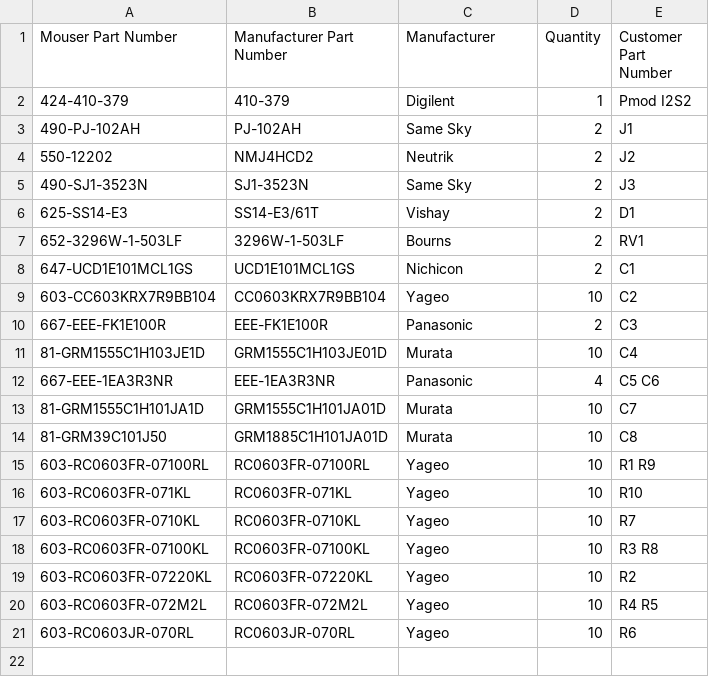
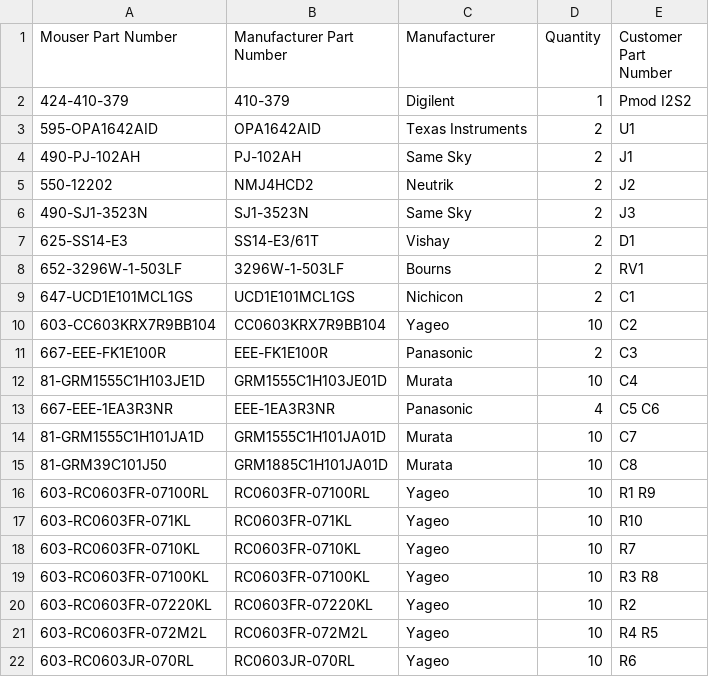
Before and after one commit to higgyone/guitar-fx, a CSV file: hardware/preamp/bom/order_mouser.csv, drawn as a sheet; the diff names each change by its address in the sheet, - before the commit and + after, or states it on an @@ line.

```diff
--- a/hardware/preamp/bom/order_mouser.csv
+++ b/hardware/preamp/bom/order_mouser.csv
+row 3: 595-OPA1642AID | OPA1642AID | Texas Instruments | 2 | U1
```
Also changed, not shown: hardware/preamp/bom/bom.csv, hardware/preamp/bom/order_digikey.csv, 2 other files.
